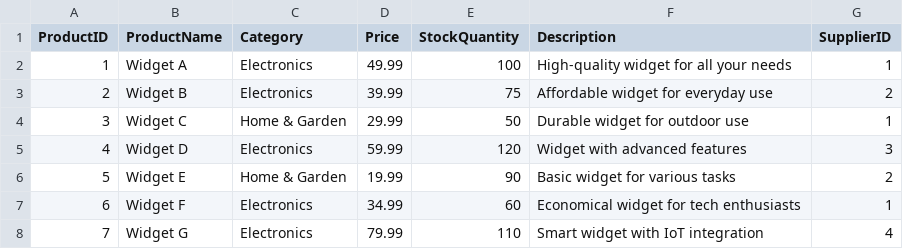
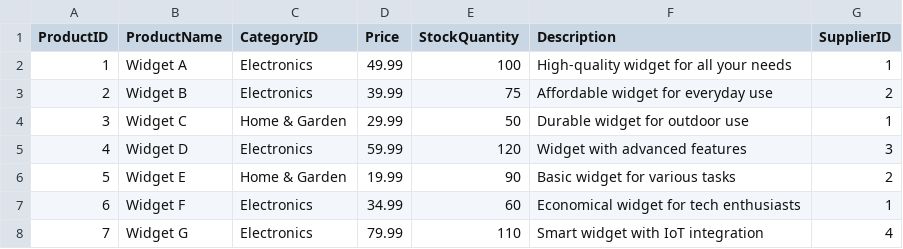
Before and after one commit to Hariboobaalan/DATA_Domain-Training, a CSV file: products.csv, drawn as a sheet; only a part is shown.

```diff
--- a/products.csv
+++ b/products.csv
@@ -1,2 +1,2 @@
-ProductID,ProductName,Category,Price,StockQuantity,Description,SupplierID
+ProductID,ProductName,CategoryID,Price,StockQuantity,Description,SupplierID
 1,Widget A,Electronics,49.99,100,High-quality widget for all your needs,1
```
Also changed, not shown: order_details.csv, orders.csv, 3 other files.
